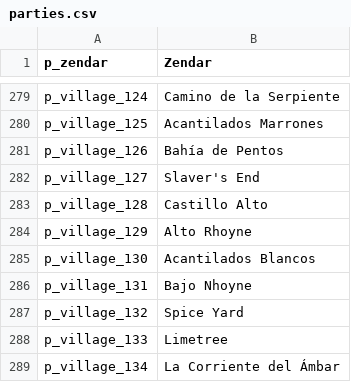
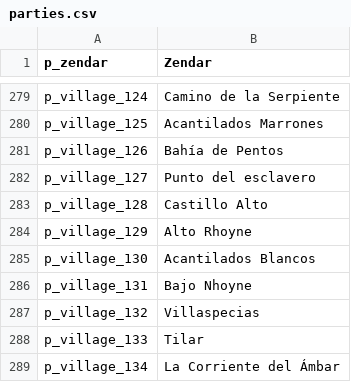
Before and after one commit to Swyter/warband-acok-l10n, a CSV file: es/parties.csv, drawn as a sheet; only a part is shown, gaps mark what is left out; the diff covers the shown part only.

```diff
--- a/es/parties.csv
+++ b/es/parties.csv
@@ -281,3 +281,3 @@ p_village_125|Acantilados Marrones
 p_village_126|Bahía de Pentos
-p_village_127|Slaver's End
+p_village_127|Punto del esclavero
 p_village_128|Castillo Alto
@@ -286,4 +286,4 @@ p_village_130|Acantilados Blancos
 p_village_131|Bajo Nhoyne
-p_village_132|Spice Yard
-p_village_133|Limetree
+p_village_132|Villaspecias
+p_village_133|Tilar
 p_village_134|La Corriente del Ámbar
```
Also changed, not shown: 18 edited cells elsewhere in this file, it/game_menus.csv, it/quick_strings.csv, 1 other file.
